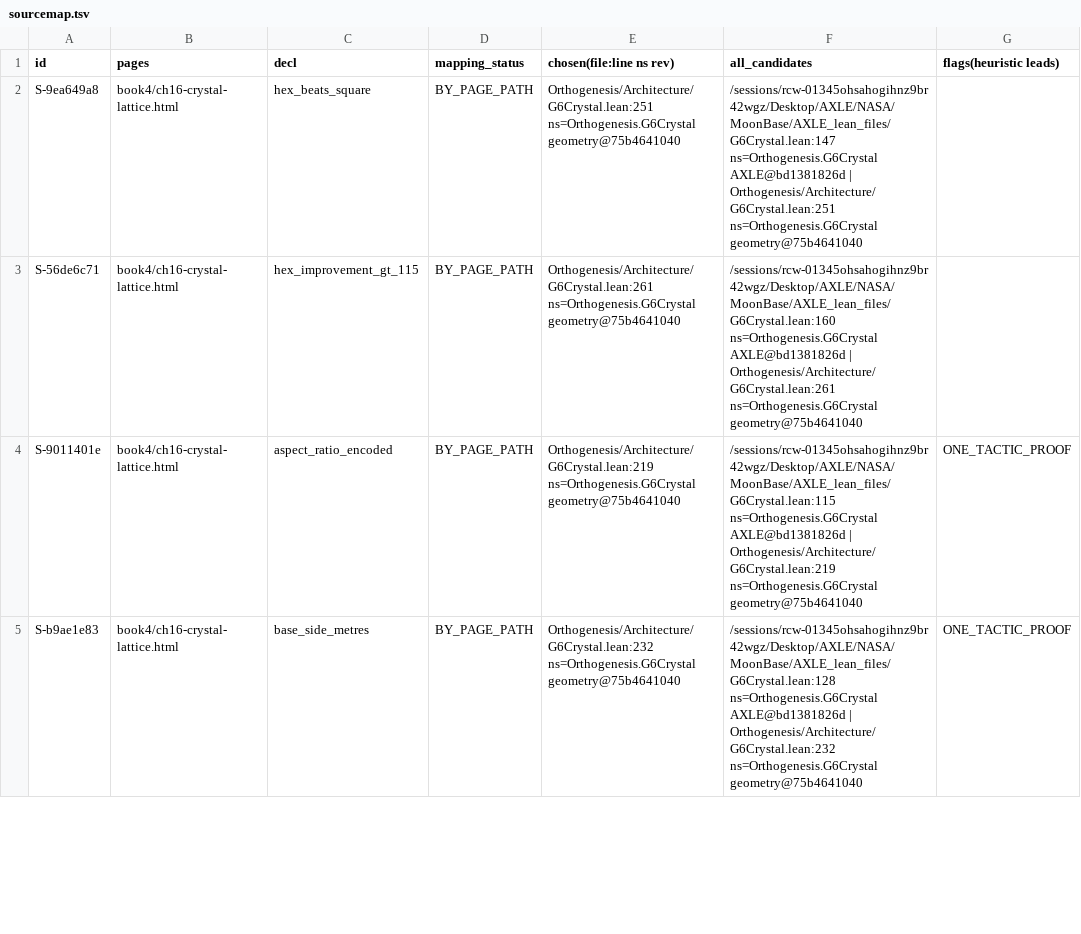
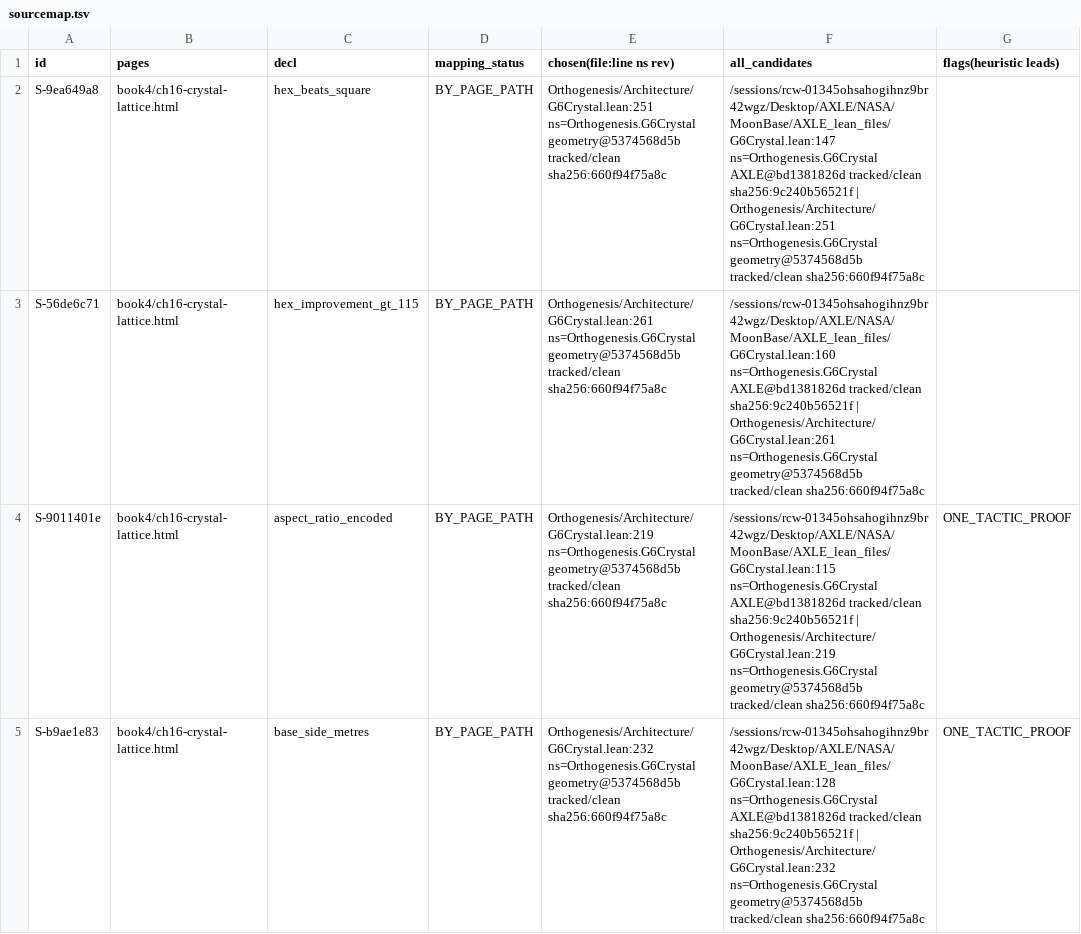
Before and after one commit to TOTOGT/geometry, a TSV file: docs/readcheck/book4-v2/sourcemap.tsv, drawn as a sheet; only a part is shown; the diff covers the shown part only; the diff names each change by its address in the sheet, - before the commit and + after, or states it on an @@ line.

Commit message:
readcheck: source provenance, definition values in statements, K and control reporting

```diff
--- a/docs/readcheck/book4-v2/sourcemap.tsv
+++ b/docs/readcheck/book4-v2/sourcemap.tsv
-E2 (chosen(file:line ns rev)): Orthogenesis/Architecture/G6Crystal.lean:251 ns=Orthogenesis.G6Crystal geometry@75b4641040
+E2 (chosen(file:line ns rev)): Orthogenesis/Architecture/G6Crystal.lean:251 ns=Orthogenesis.G6Crystal geometry@5374568d5b tracked/clean sha256:660f94f75a8c
-F2 (all_candidates): …ns=Orthogenesis.G6Crystal AXLE@bd1381826d | Orthogenesis/Architecture/G6Crystal.lean:251 ns=Orthogenesis.G6Crystal geometry@75b4641040
+F2 (all_candidates): …ns=Orthogenesis.G6Crystal AXLE@bd1381826d tracked/clean sha256:9c240b56521f | Orthogenesis/Architecture/G6Crystal.lean:251 ns=Orthogenesis.G6Crystal geometry@5374568d5b tracked/clean sha256:660f94f75a8c
-E3 (chosen(file:line ns rev)): Orthogenesis/Architecture/G6Crystal.lean:261 ns=Orthogenesis.G6Crystal geometry@75b4641040
+E3 (chosen(file:line ns rev)): Orthogenesis/Architecture/G6Crystal.lean:261 ns=Orthogenesis.G6Crystal geometry@5374568d5b tracked/clean sha256:660f94f75a8c
-F3 (all_candidates): …ns=Orthogenesis.G6Crystal AXLE@bd1381826d | Orthogenesis/Architecture/G6Crystal.lean:261 ns=Orthogenesis.G6Crystal geometry@75b4641040
+F3 (all_candidates): …ns=Orthogenesis.G6Crystal AXLE@bd1381826d tracked/clean sha256:9c240b56521f | Orthogenesis/Architecture/G6Crystal.lean:261 ns=Orthogenesis.G6Crystal geometry@5374568d5b tracked/clean sha256:660f94f75a8c
-E4 (chosen(file:line ns rev)): Orthogenesis/Architecture/G6Crystal.lean:219 ns=Orthogenesis.G6Crystal geometry@75b4641040
+E4 (chosen(file:line ns rev)): Orthogenesis/Architecture/G6Crystal.lean:219 ns=Orthogenesis.G6Crystal geometry@5374568d5b tracked/clean sha256:660f94f75a8c
-F4 (all_candidates): …ns=Orthogenesis.G6Crystal AXLE@bd1381826d | Orthogenesis/Architecture/G6Crystal.lean:219 ns=Orthogenesis.G6Crystal geometry@75b4641040
+F4 (all_candidates): …ns=Orthogenesis.G6Crystal AXLE@bd1381826d tracked/clean sha256:9c240b56521f | Orthogenesis/Architecture/G6Crystal.lean:219 ns=Orthogenesis.G6Crystal geometry@5374568d5b tracked/clean sha256:660f94f75a8c
-E5 (chosen(file:line ns rev)): Orthogenesis/Architecture/G6Crystal.lean:232 ns=Orthogenesis.G6Crystal geometry@75b4641040
+E5 (chosen(file:line ns rev)): Orthogenesis/Architecture/G6Crystal.lean:232 ns=Orthogenesis.G6Crystal geometry@5374568d5b tracked/clean sha256:660f94f75a8c
-F5 (all_candidates): …ns=Orthogenesis.G6Crystal AXLE@bd1381826d | Orthogenesis/Architecture/G6Crystal.lean:232 ns=Orthogenesis.G6Crystal geometry@75b4641040
+F5 (all_candidates): …ns=Orthogenesis.G6Crystal AXLE@bd1381826d tracked/clean sha256:9c240b56521f | Orthogenesis/Architecture/G6Crystal.lean:232 ns=Orthogenesis.G6Crystal geometry@5374568d5b tracked/clean sha256:660f94f75a8c
```
Also changed, not shown: 121 edited cells elsewhere in this file, docs/readcheck/book4-v2/chunk1/blind-statements.tsv, docs/readcheck/book4-v2/frozen-statements.tsv, 5 other files.
